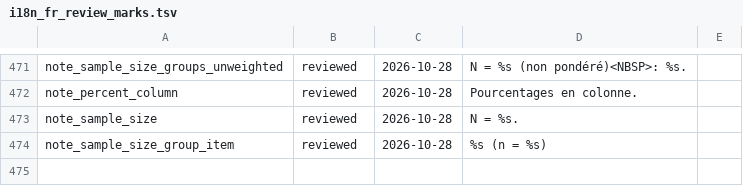
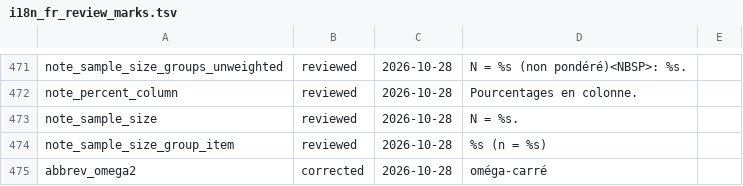
Before and after one commit to amaltawfik/spicy, a TSV file: dev/i18n_fr_review_marks.tsv, drawn as a sheet; only a part is shown, gaps mark what is left out; the diff names each change by its address in the sheet, - before the commit and + after, or states it on an @@ line.

Commit message:
The definition of omega squared drops the author in French too (omega-carre, as the English omega squared): the standard name of the statistic carries no author; the ADRs record the decisions of 2026-10-28 on the sample-size note (note only, kept under total_row, extended to the continuous family in a later lot, one N per table, no lever yet) and on the heads of table_continuous_lm() (the order of the difference stays in the note, no style guide asks for it in a head)

```diff
--- a/dev/i18n_fr_review_marks.tsv
+++ b/dev/i18n_fr_review_marks.tsv
+row 475: abbrev_omega2 | corrected | 2026-10-28 | oméga-carré
```
Also changed, not shown: 6 other files.
